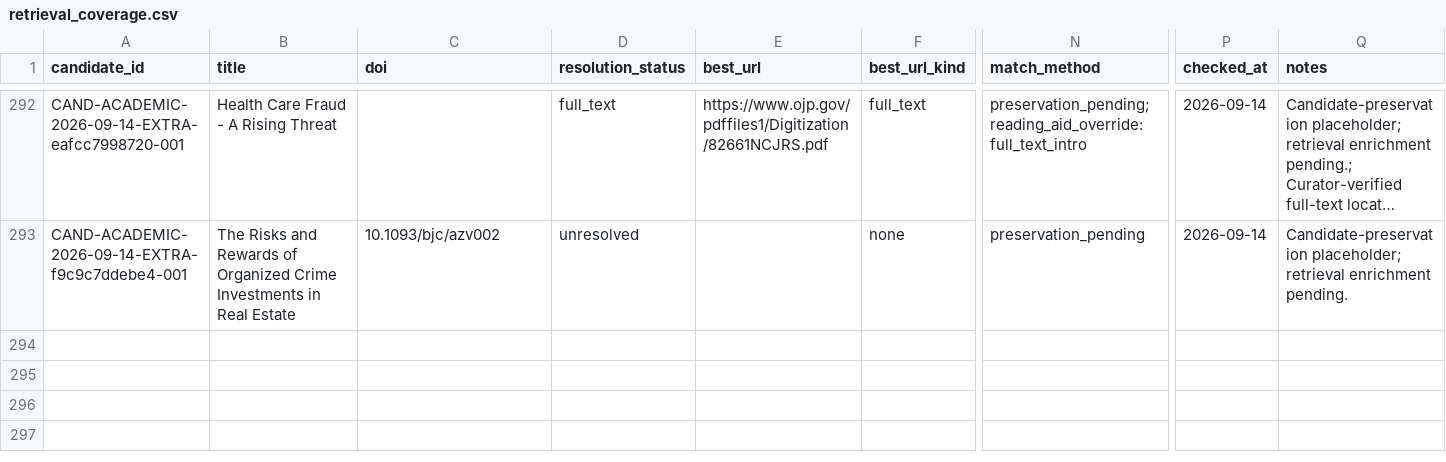
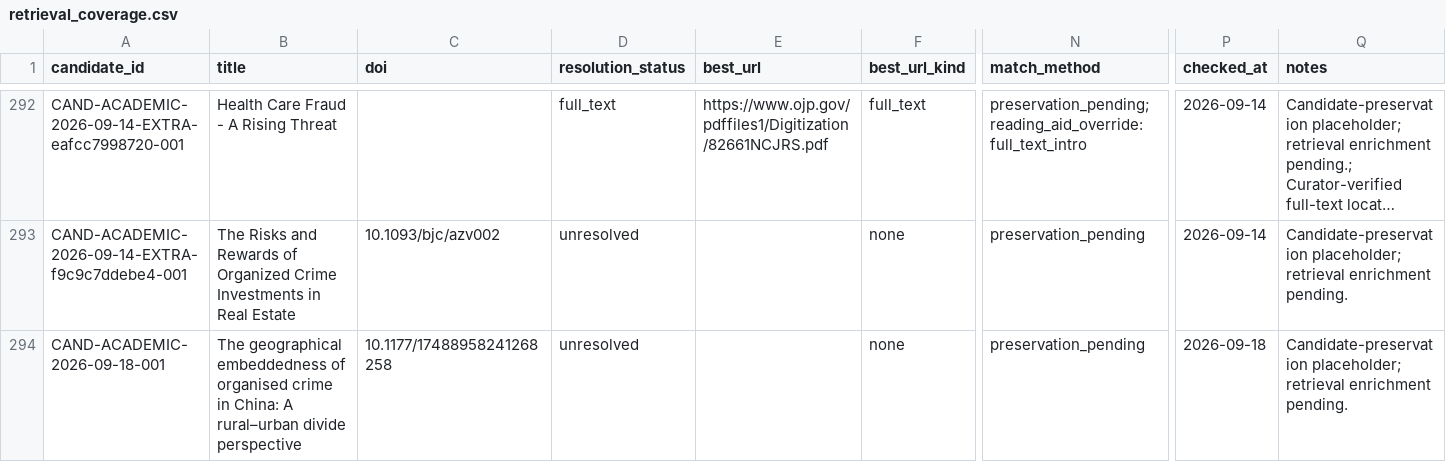
Before and after one commit to colazeta/criminal_infiltration_in_legal_economy_review, a CSV file: data/curation/retrieval_coverage.csv, drawn as a sheet; only a part is shown, gaps mark what is left out; long unchanged cells end in …; rows hold the shown columns only; the diff names each change by its address in the sheet, - before the commit and + after, or states it on an @@ line.

```diff
--- a/data/curation/retrieval_coverage.csv
+++ b/data/curation/retrieval_coverage.csv
+row 294: CAND-ACADEMIC-2026-09-18-001 | The geographical embeddedness of organised crime in China: A rural–urban divide perspective | 10.1177/17488958241268258 | unresolved |  | none | preservation_pending | 2026-09-18 | Candidate-preservation placeholder; retrieval enrichment pending.
```
Also changed, not shown: data/curation/abstract_coverage.csv, data/curation/access_coverage.csv, 4 other files.
